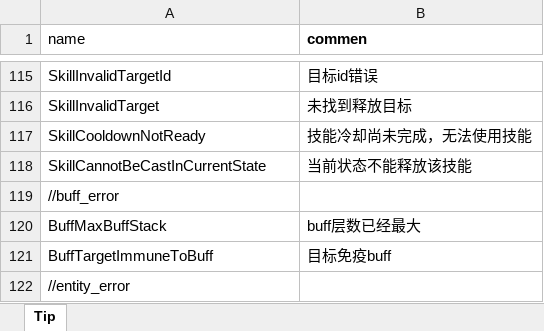
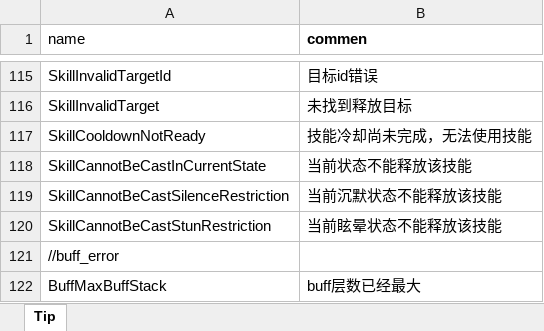
Before and after one commit to luyuancpp/mmorpg, an Excel workbook: bin/config/xlsx/tip/Tip.xlsx, sheet Tip, drawn as a sheet; only a part is shown, gaps mark what is left out; the shorter side is filled out with more unchanged rows; values as stored, in another font and other column widths than the file's, no borders; the diff names each change by its address in the sheet, - before the commit and + after, or states it on an @@ line.

```diff
--- a/bin/config/xlsx/tip/Tip.xlsx (sheet Tip)
+++ b/bin/config/xlsx/tip/Tip.xlsx (sheet Tip)
+row 119: SkillCannotBeCastSilenceRestriction | 当前沉默状态不能释放该技能
+row 120: SkillCannotBeCastStunRestriction | 当前眩晕状态不能释放该技能
```
Also changed, not shown: 26 other files.
